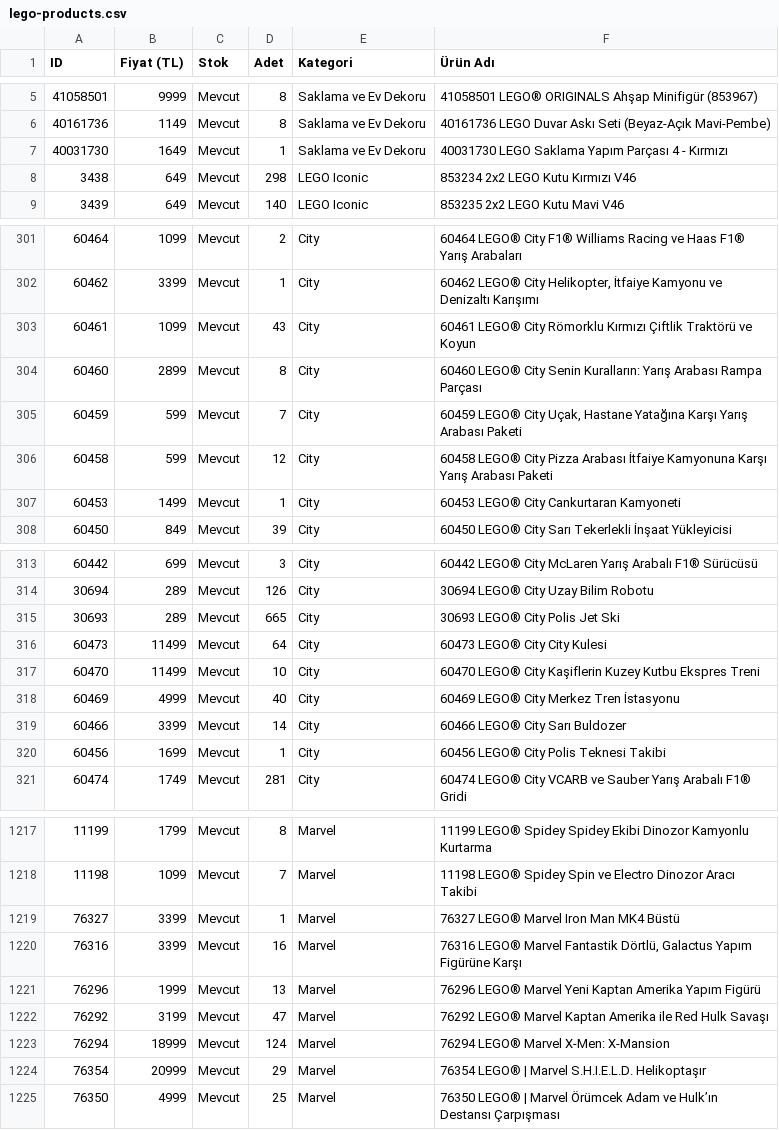
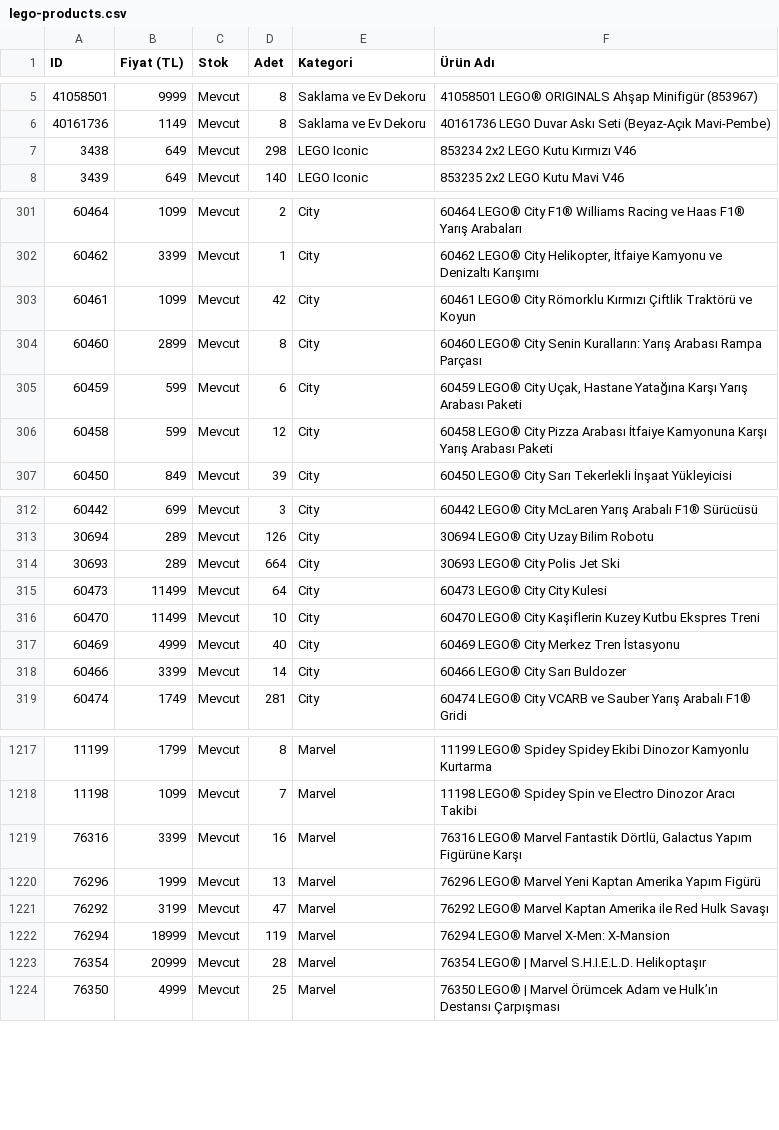
Before and after one commit to mehranyavari/woocommerce-stock-scraper, a CSV file: output/lego-products.csv, drawn as a sheet; only a part is shown, gaps mark what is left out; removed rows and columns are numbered as before the commit, all else as after; the diff covers the shown part only; the diff names each change by its address in the sheet, - before the commit and + after, or states it on an @@ line.

```diff
--- a/output/lego-products.csv
+++ b/output/lego-products.csv
-row 7: 40031730 | 1649 | Mevcut | 1 | Saklama ve Ev Dekoru | 40031730 LEGO Saklama Yapım Parçası 4 - Kırmızı
-D303 (Adet): 43
+D303 (Adet): 42
-D305 (Adet): 7
+D305 (Adet): 6
-row 307: 60453 | 1499 | Mevcut | 1 | City | 60453 LEGO® City Cankurtaran Kamyoneti
-D314 (Adet): 665
+D314 (Adet): 664
-row 320: 60456 | 1699 | Mevcut | 1 | City | 60456 LEGO® City Polis Teknesi Takibi
-row 1219: 76327 | 3399 | Mevcut | 1 | Marvel | 76327 LEGO® Marvel Iron Man MK4 Büstü
-D1222 (Adet): 124
+D1222 (Adet): 119
-D1223 (Adet): 29
+D1223 (Adet): 28
```
Also changed, not shown: 5 added rows, 1 removed row and 65 edited cells elsewhere in this file, 2 other files.
